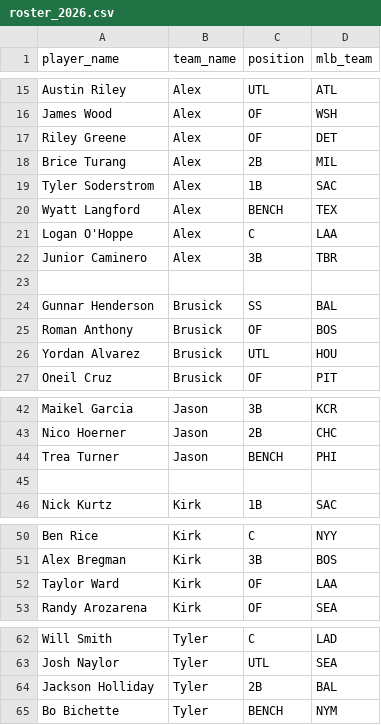
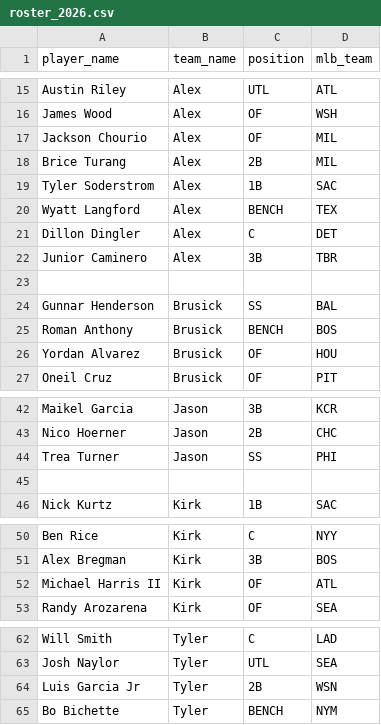
Before and after one commit to jacksonroah/hr_derby, a CSV file: roster_2026.csv, drawn as a sheet; only a part is shown, gaps mark what is left out; the diff covers the shown part only.

```diff
--- a/roster_2026.csv
+++ b/roster_2026.csv
@@ -16,3 +16,3 @@ Austin Riley,Alex,UTL,ATL
 James Wood,Alex,OF,WSH
-Riley Greene,Alex,OF,DET
+Jackson Chourio,Alex,OF,MIL
 Brice Turang,Alex,2B,MIL
@@ -20,3 +20,3 @@ Tyler Soderstrom,Alex,1B,SAC
 Wyatt Langford,Alex,BENCH,TEX
-Logan O'Hoppe,Alex,C,LAA
+Dillon Dingler,Alex,C,DET
 Junior Caminero,Alex,3B,TBR
@@ -24,4 +24,4 @@ Junior Caminero,Alex,3B,TBR
 Gunnar Henderson,Brusick,SS,BAL
-Roman Anthony,Brusick,OF,BOS
-Yordan Alvarez,Brusick,UTL,HOU
+Roman Anthony,Brusick,BENCH,BOS
+Yordan Alvarez,Brusick,OF,HOU
 Oneil Cruz,Brusick,OF,PIT
@@ -43,3 +43,3 @@ Maikel Garcia,Jason,3B,KCR
 Nico Hoerner,Jason,2B,CHC
-Trea Turner,Jason,BENCH,PHI
+Trea Turner,Jason,SS,PHI
 
@@ -51,3 +51,3 @@ Ben Rice,Kirk,C,NYY
 Alex Bregman,Kirk,3B,BOS
-Taylor Ward,Kirk,OF,LAA
+Michael Harris II,Kirk,OF,ATL
 Randy Arozarena,Kirk,OF,SEA
@@ -63,3 +63,3 @@ Will Smith,Tyler,C,LAD
 Josh Naylor,Tyler,UTL,SEA
-Jackson Holliday,Tyler,2B,BAL
+Luis Garcia Jr,Tyler,2B,WSN
 Bo Bichette,Tyler,BENCH,NYM
```
Also changed, not shown: 1 added row, 1 removed row and 11 edited cells elsewhere in this file, 2 other files.
